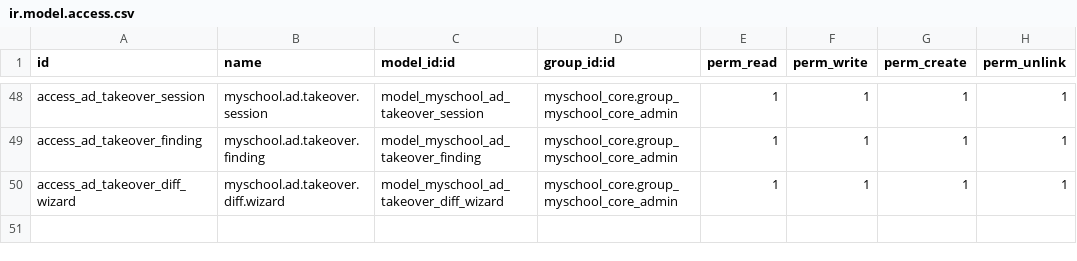
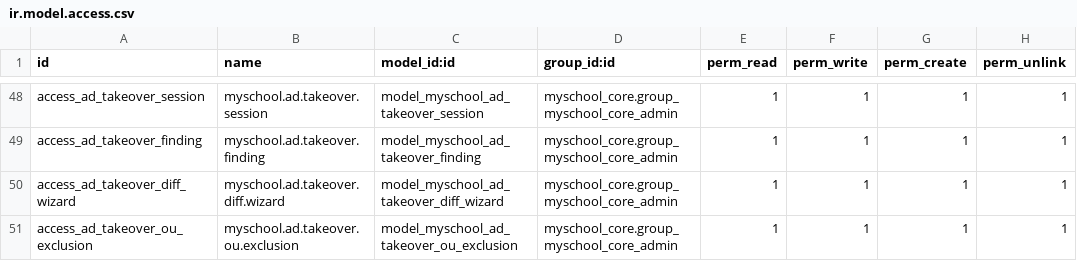
Before and after one commit to ictolvpbe/MySchool_addons, a CSV file: myschool_admin/security/ir.model.access.csv, drawn as a sheet; only a part is shown, gaps mark what is left out.

```diff
--- a/myschool_admin/security/ir.model.access.csv
+++ b/myschool_admin/security/ir.model.access.csv
@@ -50 +50,2 @@ access_ad_takeover_finding,myschool.ad.takeover.finding,model_myschool_ad_takeov
 access_ad_takeover_diff_wizard,myschool.ad.takeover.diff.wizard,model_myschool_ad_takeover_diff_wizard,myschool_core.group_myschool_core_admin,1,1,1,1
+access_ad_takeover_ou_exclusion,myschool.ad.takeover.ou.exclusion,model_myschool_ad_takeover_ou_exclusion,myschool_core.group_myschool_core_admin,1,1,1,1
```
Also changed, not shown: 9 other files.
